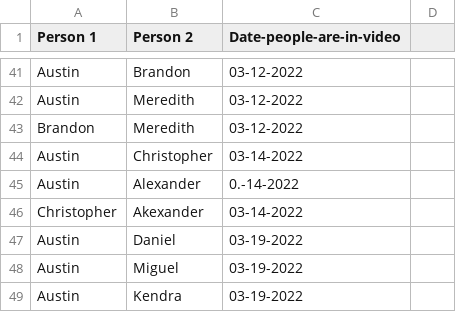
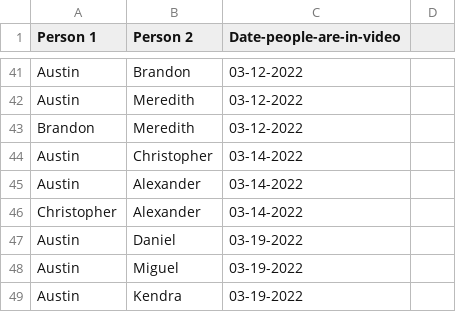
Before and after one commit to Alopez6991/1SEDV, a CSV file: the_same.csv, drawn as a sheet; only a part is shown, gaps mark what is left out.

Commit message:
fixed some mistakes

```diff
--- a/the_same.csv
+++ b/the_same.csv
@@ -44,4 +44,4 @@ Brandon,Meredith,03-12-2022
 Austin,Christopher,03-14-2022
-Austin,Alexander,0.-14-2022
-Christopher,Akexander,03-14-2022
+Austin,Alexander,03-14-2022
+Christopher,Alexander,03-14-2022
 Austin,Daniel,03-19-2022
```
